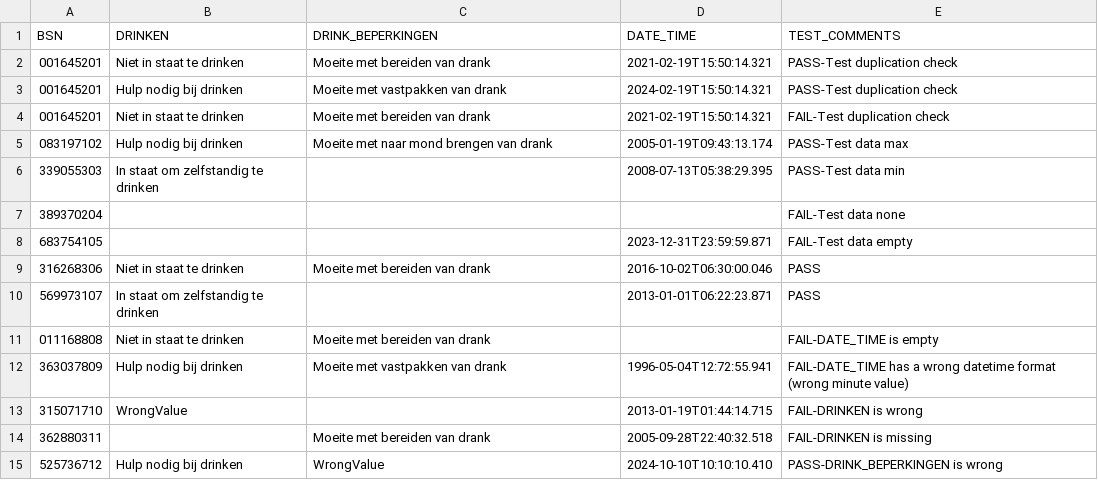
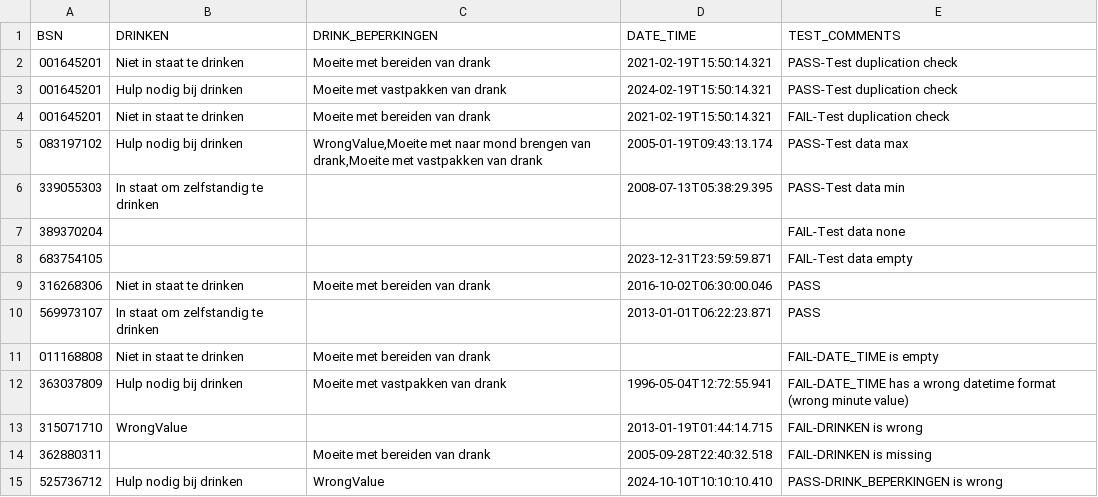
Before and after one commit to MaastrichtUniversity/docker-health, a CSV file: data/test-demo-data/csv/vermogen_tot_drinken_2024.csv, drawn as a sheet.

```diff
--- a/data/test-demo-data/csv/vermogen_tot_drinken_2024.csv
+++ b/data/test-demo-data/csv/vermogen_tot_drinken_2024.csv
@@ -4,3 +4,3 @@ BSN,DRINKEN,DRINK_BEPERKINGEN,DATE_TIME,TEST_COMMENTS
 001645201,Niet in staat te drinken,Moeite met bereiden van drank,2021-02-19T15:50:14.321,FAIL-Test duplication check
-083197102,Hulp nodig bij drinken,Moeite met naar mond brengen van drank,2005-01-19T09:43:13.174,PASS-Test data max
+083197102,Hulp nodig bij drinken,"WrongValue,Moeite met naar mond brengen van drank,Moeite met vastpakken van drank",2005-01-19T09:43:13.174,PASS-Test data max
 339055303,In staat om zelfstandig te drinken,,2008-07-13T05:38:29.395,PASS-Test data min
```
Also changed, not shown: data/test-demo-data/csv/vermogen_tot_eten_2024.csv, data/test-demo-data/csv/vermogen_tot_zich_kleden_2024.csv, 1 other file.
